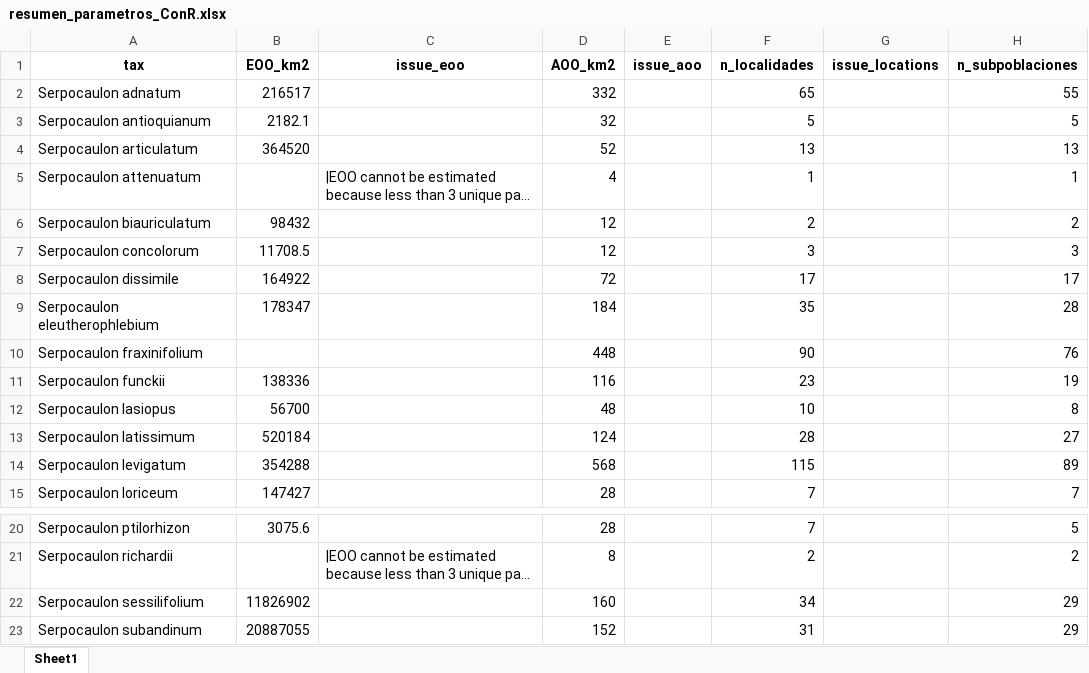
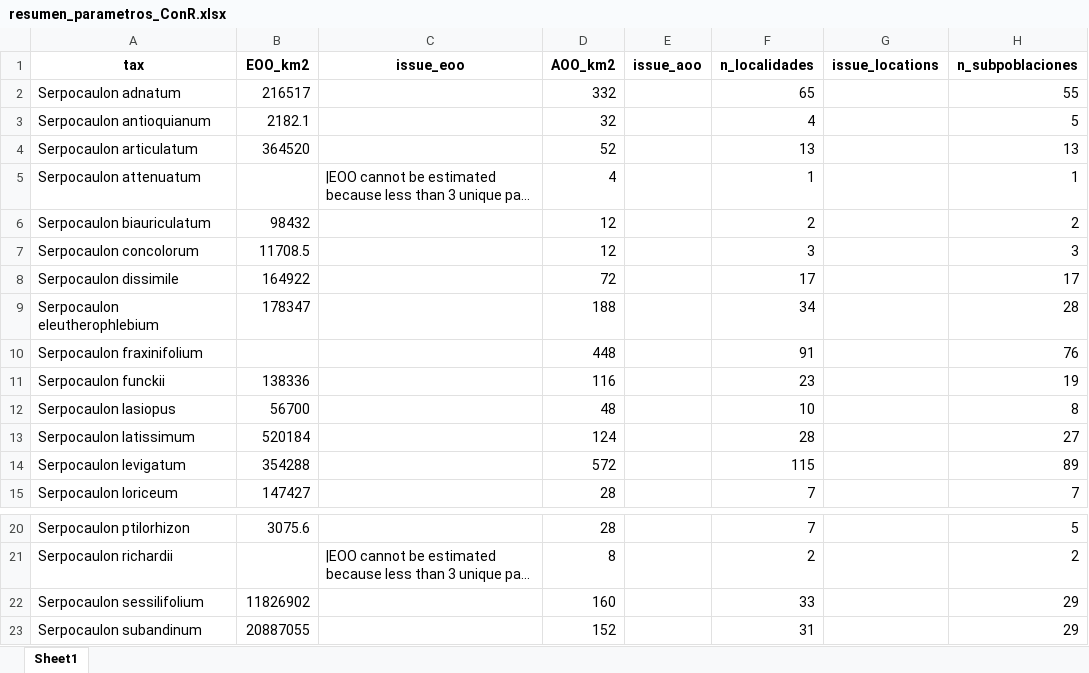
Before and after one commit to Veronicabc-max/SerpocaulonAssessment, an Excel workbook: resultados/ConR/criterioB/resumen_parametros_ConR.xlsx, sheet Sheet1, drawn as a sheet; only a part is shown, gaps mark what is left out; long unchanged cells end in …; values as stored, in another font and other column widths than the file's, no borders; the diff names each change by its address in the sheet, - before the commit and + after, or states it on an @@ line.

Commit message:
scropt 02 resultados

```diff
--- a/resultados/ConR/criterioB/resumen_parametros_ConR.xlsx (sheet Sheet1)
+++ b/resultados/ConR/criterioB/resumen_parametros_ConR.xlsx (sheet Sheet1)
-F3 (n_localidades): 5
+F3 (n_localidades): 4
-D9 (AOO_km2): 184
+D9 (AOO_km2): 188
-F9 (n_localidades): 35
+F9 (n_localidades): 34
-F10 (n_localidades): 90
+F10 (n_localidades): 91
-D14 (AOO_km2): 568
+D14 (AOO_km2): 572
-F22 (n_localidades): 34
+F22 (n_localidades): 33
```
Also changed, not shown: resultados/ConR/criterioB/registros_en_areas_protegidas.xlsx, 8 other files.
